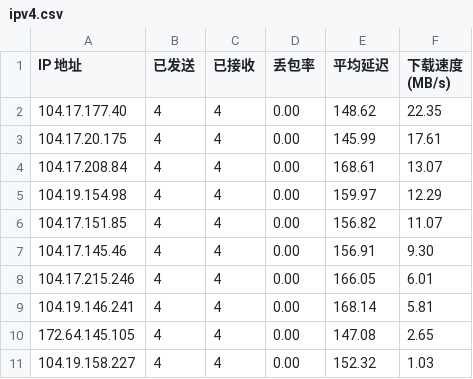
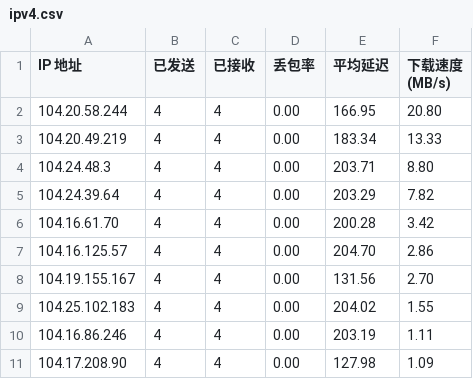
Before and after one commit to xiaowei0605/IPDB, a CSV file: BestCF/ipv4.csv, drawn as a sheet.

Commit message:
Update BestCF/ipv4.csv - 2026-09-06 23:08:34

```diff
--- a/BestCF/ipv4.csv
+++ b/BestCF/ipv4.csv
@@ -1,11 +1,11 @@
 IP 地址,已发送,已接收,丢包率,平均延迟,下载速度 (MB/s)
-104.17.177.40,4,4,0.00,148.62,22.35
-104.17.20.175,4,4,0.00,145.99,17.61
-104.17.208.84,4,4,0.00,168.61,13.07
-104.19.154.98,4,4,0.00,159.97,12.29
-104.17.151.85,4,4,0.00,156.82,11.07
-104.17.145.46,4,4,0.00,156.91,9.30
-104.17.215.246,4,4,0.00,166.05,6.01
-104.19.146.241,4,4,0.00,168.14,5.81
-172.64.145.105,4,4,0.00,147.08,2.65
-104.19.158.227,4,4,0.00,152.32,1.03
+104.20.58.244,4,4,0.00,166.95,20.80
+104.20.49.219,4,4,0.00,183.34,13.33
+104.24.48.3,4,4,0.00,203.71,8.80
+104.24.39.64,4,4,0.00,203.29,7.82
+104.16.61.70,4,4,0.00,200.28,3.42
+104.16.125.57,4,4,0.00,204.70,2.86
+104.19.155.167,4,4,0.00,131.56,2.70
+104.25.102.183,4,4,0.00,204.02,1.55
+104.16.86.246,4,4,0.00,203.19,1.11
+104.17.208.90,4,4,0.00,127.98,1.09
```
